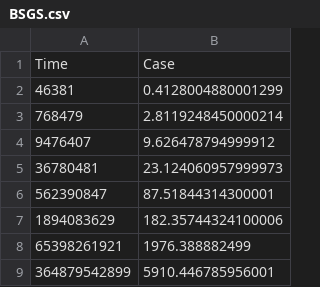
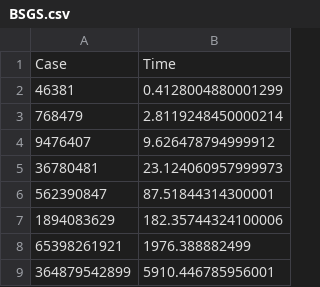
Before and after one commit to BraulioV/Cryptography, a CSV file: 1.Aritmetica-Modular/BSGS.csv, drawn as a sheet.

```diff
--- a/1.Aritmetica-Modular/BSGS.csv
+++ b/1.Aritmetica-Modular/BSGS.csv
@@ -1,2 +1,2 @@
-Time,Case
+Case,Time
 46381,0.4128004880001299
```
Also changed, not shown: 1.Aritmetica-Modular/BSGS_hs.csv, 1.Aritmetica-Modular/Fermat_hs.csv, 6 other files.
